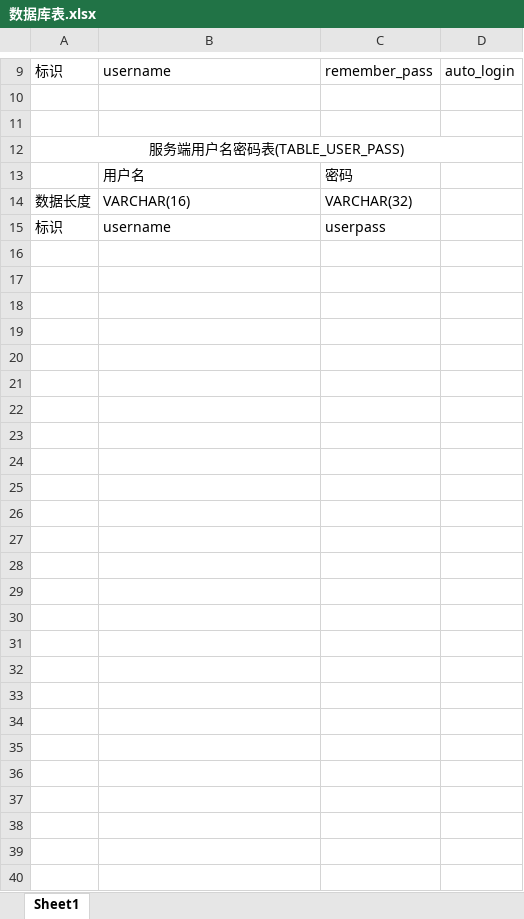
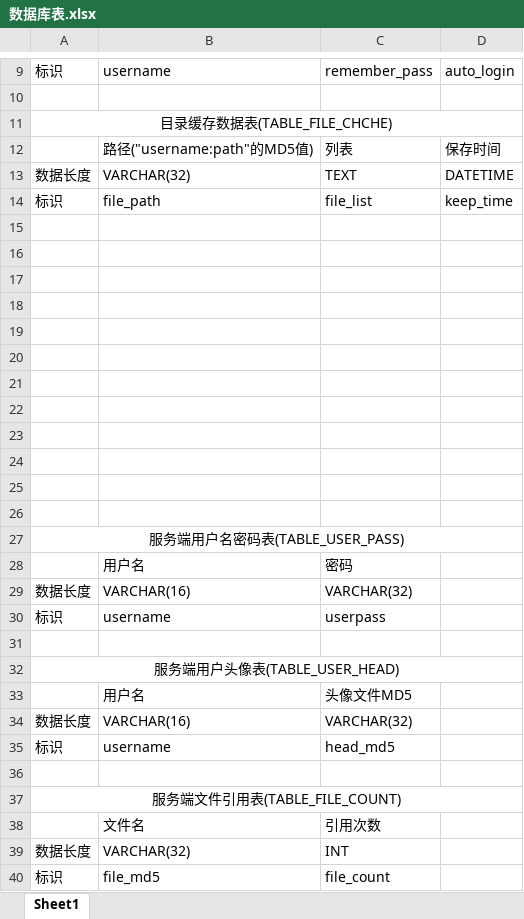
Before and after one commit to fsyv/JYun, an Excel workbook: JYunOther/数据库表.xlsx, sheet Sheet1, drawn as a sheet; only a part is shown, gaps mark what is left out; values as stored, in another font and other column widths than the file's, no borders; the diff names each change by its address in the sheet, - before the commit and + after, or states it on an @@ line.

```diff
--- a/JYunOther/数据库表.xlsx (sheet Sheet1)
+++ b/JYunOther/数据库表.xlsx (sheet Sheet1)
+row 11: 目录缓存数据表(TABLE_FILE_CHCHE)
+row 12:  | 路径("username:path"的MD5值) | 列表 | 保存时间
+row 13: 数据长度 | VARCHAR(32) | TEXT | DATETIME
+row 14: 标识 | file_path | file_list | keep_time
+row 15: (empty)
+row 16: (empty)
+row 17: (empty)
+row 18: (empty)
+row 19: (empty)
+row 20: (empty)
+row 21: (empty)
+row 22: (empty)
+row 23: (empty)
+row 24: (empty)
+row 25: (empty)
+row 31: (empty)
+row 32: 服务端用户头像表(TABLE_USER_HEAD)
+row 33:  | 用户名 | 头像文件MD5
+row 34: 数据长度 | VARCHAR(16) | VARCHAR(32)
+row 35: 标识 | username | head_md5
+row 36: (empty)
+row 37: 服务端文件引用表(TABLE_FILE_COUNT)
+row 38:  | 文件名 | 引用次数
+row 39: 数据长度 | VARCHAR(32) | INT
+row 40: 标识 | file_md5 | file_count
```
Also changed, not shown: 44 other files.
